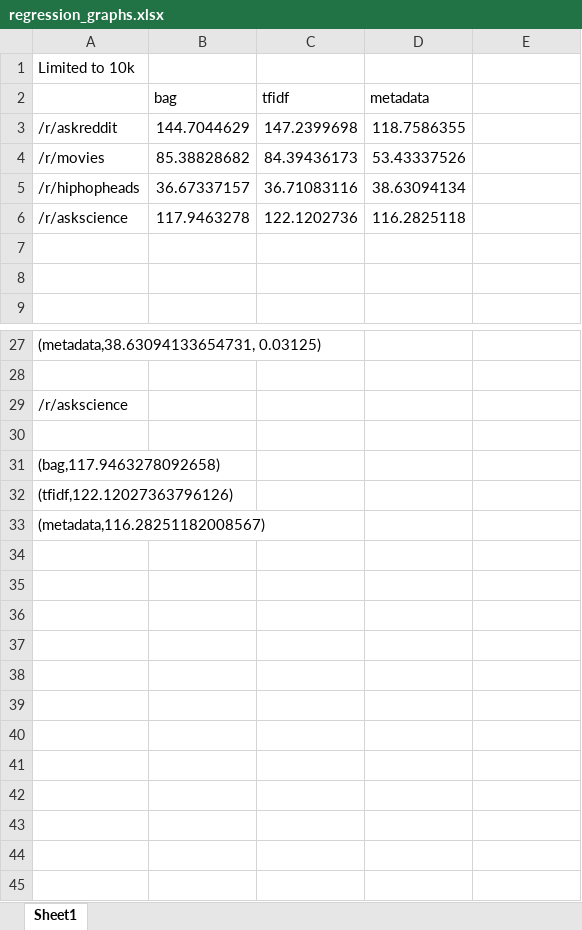
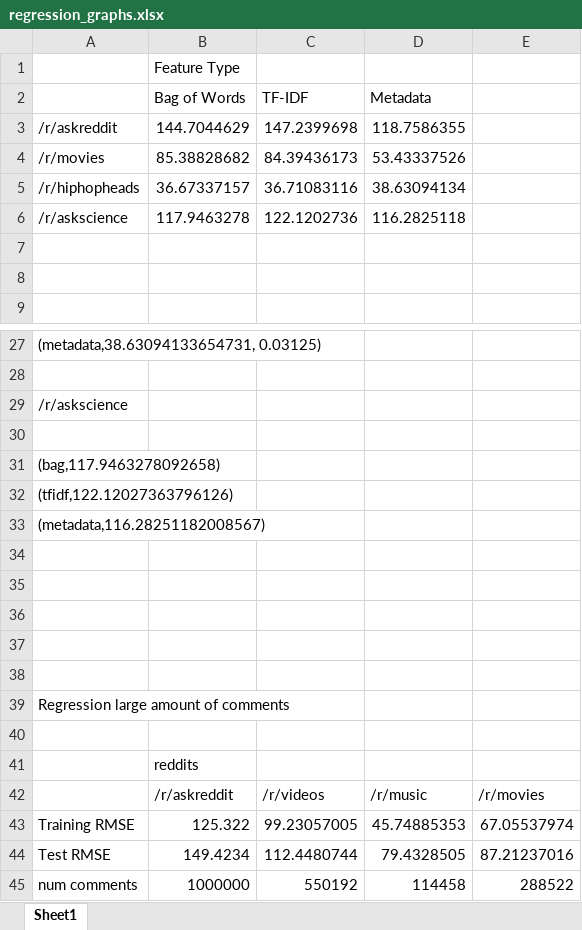
Before and after one commit to yoavz/predict_reddit_comments, an Excel workbook: report/regression_graphs.xlsx, sheet Sheet1, drawn as a sheet; only a part is shown, gaps mark what is left out; values as stored, in another font and other column widths than the file's, no borders; charts and pictures not drawn; removed rows and columns are numbered as before the commit, all else as after; the diff names each change by its address in the sheet, - before the commit and + after, or states it on an @@ line.

```diff
--- a/report/regression_graphs.xlsx (sheet Sheet1)
+++ b/report/regression_graphs.xlsx (sheet Sheet1)
-row 1: Limited to 10k
-row 2:  | bag | tfidf | metadata
+row 1:  | Feature Type
+row 2:  | Bag of Words | TF-IDF | Metadata
+row 34: (empty)
+row 35: (empty)
+row 36: (empty)
+row 37: (empty)
+row 38: (empty)
+row 39: Regression large amount of comments
+row 40: (empty)
+row 41:  | reddits
+row 42:  | /r/askreddit | /r/videos | /r/music | /r/movies
+row 43: Training RMSE | 125.322 | 99.23057005 | 45.74885353 | 67.05537974
+row 44: Test RMSE | 149.4234 | 112.4480744 | 79.4328505 | 87.21237016
+row 45: num comments | 1000000 | 550192 | 114458 | 288522
```
Also changed, not shown: charts or pictures, 3 other files.
